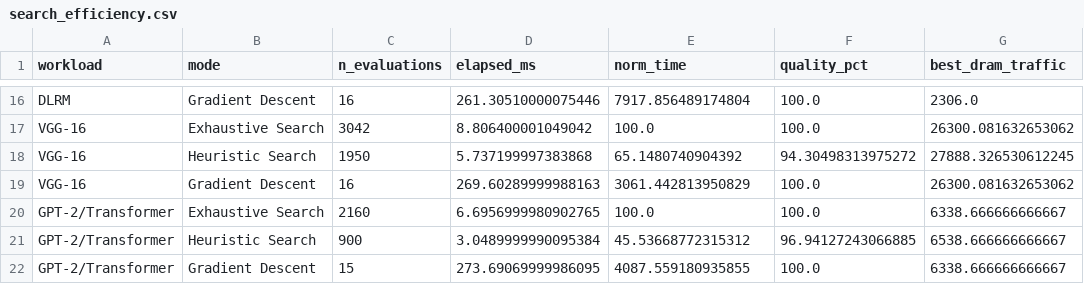
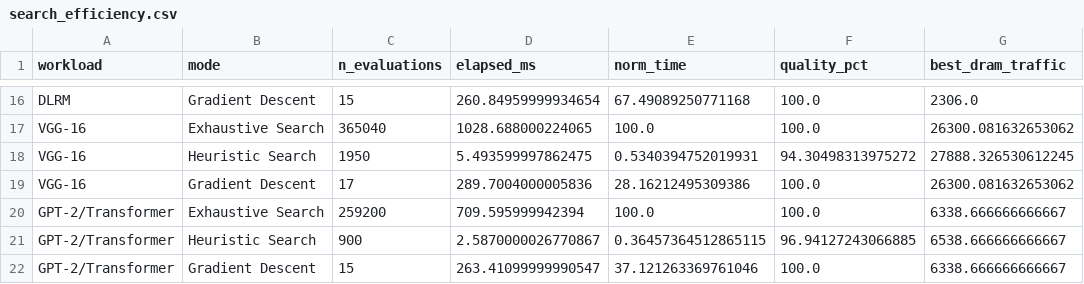
Before and after one commit to ChathuraAbeygunawardhana/Integrated_Simulator_Backup, a CSV file: sim_framework/results/cloud/exp6_loop_optimization/search_efficiency.csv, drawn as a sheet; only a part is shown, gaps mark what is left out; the diff covers the shown part only; the diff names each change by its address in the sheet, - before the commit and + after, or states it on an @@ line.

```diff
--- a/sim_framework/results/cloud/exp6_loop_optimization/search_efficiency.csv
+++ b/sim_framework/results/cloud/exp6_loop_optimization/search_efficiency.csv
-C16 (n_evaluations): 16
+C16 (n_evaluations): 15
-D16 (elapsed_ms): 261.30510000075446
+D16 (elapsed_ms): 260.84959999934654
-E16 (norm_time): 7917.856489174804
+E16 (norm_time): 67.49089250771168
-C17 (n_evaluations): 3042
+C17 (n_evaluations): 365040
-D17 (elapsed_ms): 8.806400001049042
+D17 (elapsed_ms): 1028.688000224065
-D18 (elapsed_ms): 5.737199997383868
+D18 (elapsed_ms): 5.493599997862475
-E18 (norm_time): 65.1480740904392
+E18 (norm_time): 0.5340394752019931
-C19 (n_evaluations): 16
+C19 (n_evaluations): 17
-D19 (elapsed_ms): 269.60289999988163
+D19 (elapsed_ms): 289.7004000005836
-E19 (norm_time): 3061.442813950829
+E19 (norm_time): 28.16212495309386
-C20 (n_evaluations): 2160
+C20 (n_evaluations): 259200
-D20 (elapsed_ms): 6.6956999980902765
+D20 (elapsed_ms): 709.595999942394
-D21 (elapsed_ms): 3.0489999990095384
+D21 (elapsed_ms): 2.5870000026770867
-E21 (norm_time): 45.53668772315312
+E21 (norm_time): 0.36457364512865115
-D22 (elapsed_ms): 273.69069999986095
+D22 (elapsed_ms): 263.41099999990547
-E22 (norm_time): 4087.559180935855
+E22 (norm_time): 37.121263369761046
```
Also changed, not shown: 32 edited cells elsewhere in this file, sim_framework/results/cloud/exp6_loop_optimization/loop_order_speedup.csv, 5 other files.
